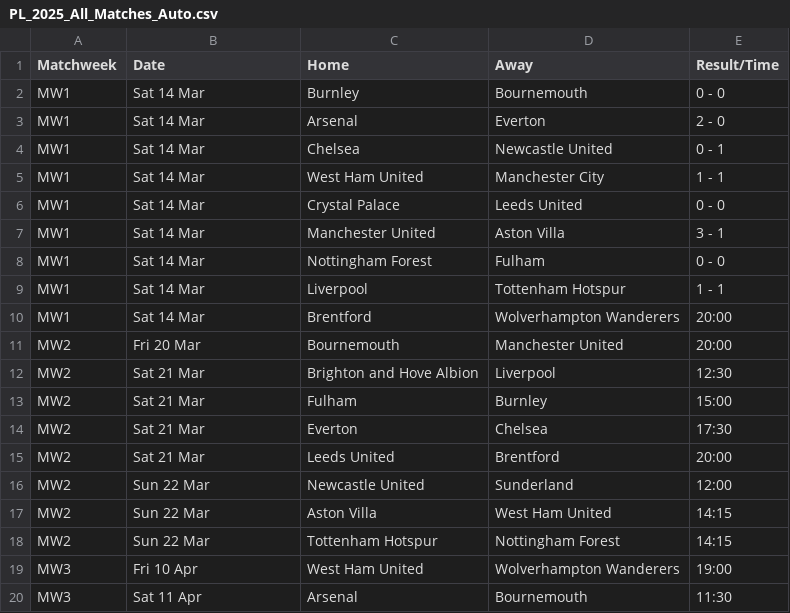
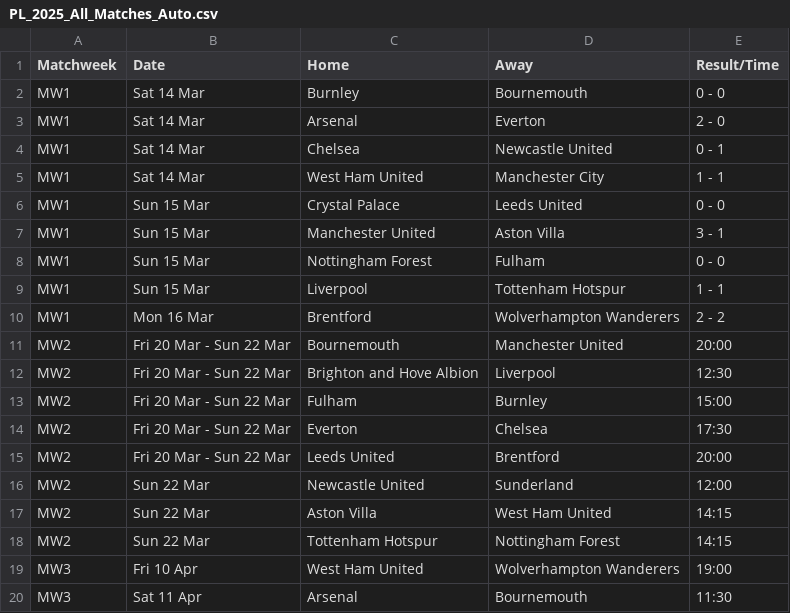
Before and after one commit to kminh1209/Soccer_ticket_Crawl, a CSV file: result_csv/PL_2025_All_Matches_Auto.csv, drawn as a sheet; only a part is shown.

```diff
--- a/result_csv/PL_2025_All_Matches_Auto.csv
+++ b/result_csv/PL_2025_All_Matches_Auto.csv
@@ -5,12 +5,12 @@ MW1,Sat 14 Mar,Chelsea,Newcastle United,0 - 1
 MW1,Sat 14 Mar,West Ham United,Manchester City,1 - 1
-MW1,Sat 14 Mar,Crystal Palace,Leeds United,0 - 0
-MW1,Sat 14 Mar,Manchester United,Aston Villa,3 - 1
-MW1,Sat 14 Mar,Nottingham Forest,Fulham,0 - 0
-MW1,Sat 14 Mar,Liverpool,Tottenham Hotspur,1 - 1
-MW1,Sat 14 Mar,Brentford,Wolverhampton Wanderers,20:00
-MW2,Fri 20 Mar,Bournemouth,Manchester United,20:00
-MW2,Sat 21 Mar,Brighton and Hove Albion,Liverpool,12:30
-MW2,Sat 21 Mar,Fulham,Burnley,15:00
-MW2,Sat 21 Mar,Everton,Chelsea,17:30
-MW2,Sat 21 Mar,Leeds United,Brentford,20:00
+MW1,Sun 15 Mar,Crystal Palace,Leeds United,0 - 0
+MW1,Sun 15 Mar,Manchester United,Aston Villa,3 - 1
+MW1,Sun 15 Mar,Nottingham Forest,Fulham,0 - 0
+MW1,Sun 15 Mar,Liverpool,Tottenham Hotspur,1 - 1
+MW1,Mon 16 Mar,Brentford,Wolverhampton Wanderers,2 - 2
+MW2,Fri 20 Mar - Sun 22 Mar,Bournemouth,Manchester United,20:00
+MW2,Fri 20 Mar - Sun 22 Mar,Brighton and Hove Albion,Liverpool,12:30
+MW2,Fri 20 Mar - Sun 22 Mar,Fulham,Burnley,15:00
+MW2,Fri 20 Mar - Sun 22 Mar,Everton,Chelsea,17:30
+MW2,Fri 20 Mar - Sun 22 Mar,Leeds United,Brentford,20:00
 MW2,Sun 22 Mar,Newcastle United,Sunderland,12:00
```
Also changed, not shown: result_csv/LigaPortugal_2026_All_Matches.csv, result_csv/Ligue1_2025_Final_Clean.csv, 2 other files.
